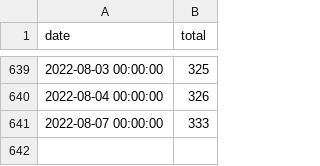
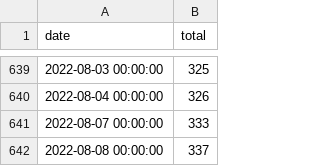
Before and after one commit to nickhand/phl-homicide-bot, a CSV file: homicide_bot/data/homicide_totals_daily.csv, drawn as a sheet; only a part is shown, gaps mark what is left out.

```diff
--- a/homicide_bot/data/homicide_totals_daily.csv
+++ b/homicide_bot/data/homicide_totals_daily.csv
@@ -641 +641,2 @@ date,total
 2022-08-07 00:00:00,333
+2022-08-08 00:00:00,337
```
